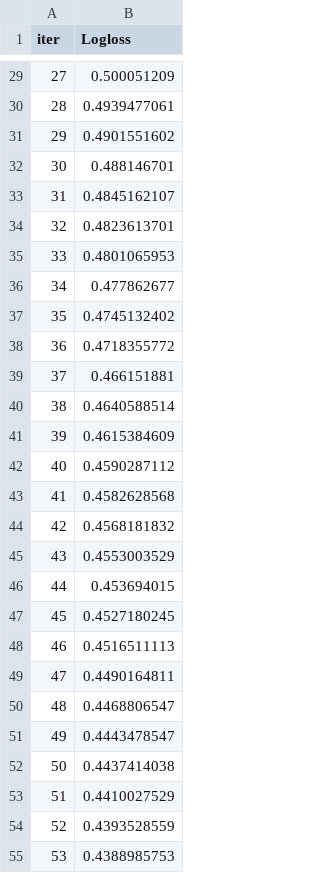
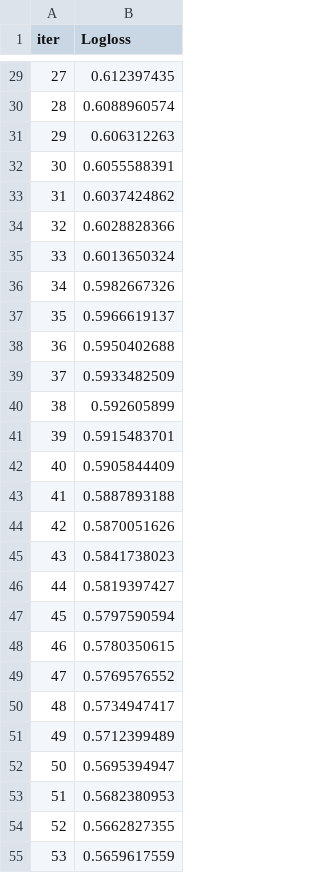
Before and after one commit to Siddarth-KM/Index-Lab, a TSV file: catboost_info/learn_error.tsv, drawn as a sheet; only a part is shown, gaps mark what is left out; the diff covers the shown part only.

```diff
--- a/catboost_info/learn_error.tsv
+++ b/catboost_info/learn_error.tsv
@@ -29,27 +29,27 @@ iter	Logloss
-27	0.500051209
-28	0.4939477061
-29	0.4901551602
-30	0.488146701
-31	0.4845162107
-32	0.4823613701
-33	0.4801065953
-34	0.477862677
-35	0.4745132402
-36	0.4718355772
-37	0.466151881
-38	0.4640588514
-39	0.4615384609
-40	0.4590287112
-41	0.4582628568
-42	0.4568181832
-43	0.4553003529
-44	0.453694015
-45	0.4527180245
-46	0.4516511113
-47	0.4490164811
-48	0.4468806547
-49	0.4443478547
-50	0.4437414038
-51	0.4410027529
-52	0.4393528559
-53	0.4388985753
+27	0.612397435
+28	0.6088960574
+29	0.606312263
+30	0.6055588391
+31	0.6037424862
+32	0.6028828366
+33	0.6013650324
+34	0.5982667326
+35	0.5966619137
+36	0.5950402688
+37	0.5933482509
+38	0.592605899
+39	0.5915483701
+40	0.5905844409
+41	0.5887893188
+42	0.5870051626
+43	0.5841738023
+44	0.5819397427
+45	0.5797590594
+46	0.5780350615
+47	0.5769576552
+48	0.5734947417
+49	0.5712399489
+50	0.5695394947
+51	0.5682380953
+52	0.5662827355
+53	0.5659617559
```
Also changed, not shown: 73 edited cells elsewhere in this file, catboost_info/time_left.tsv, 7 other files.
